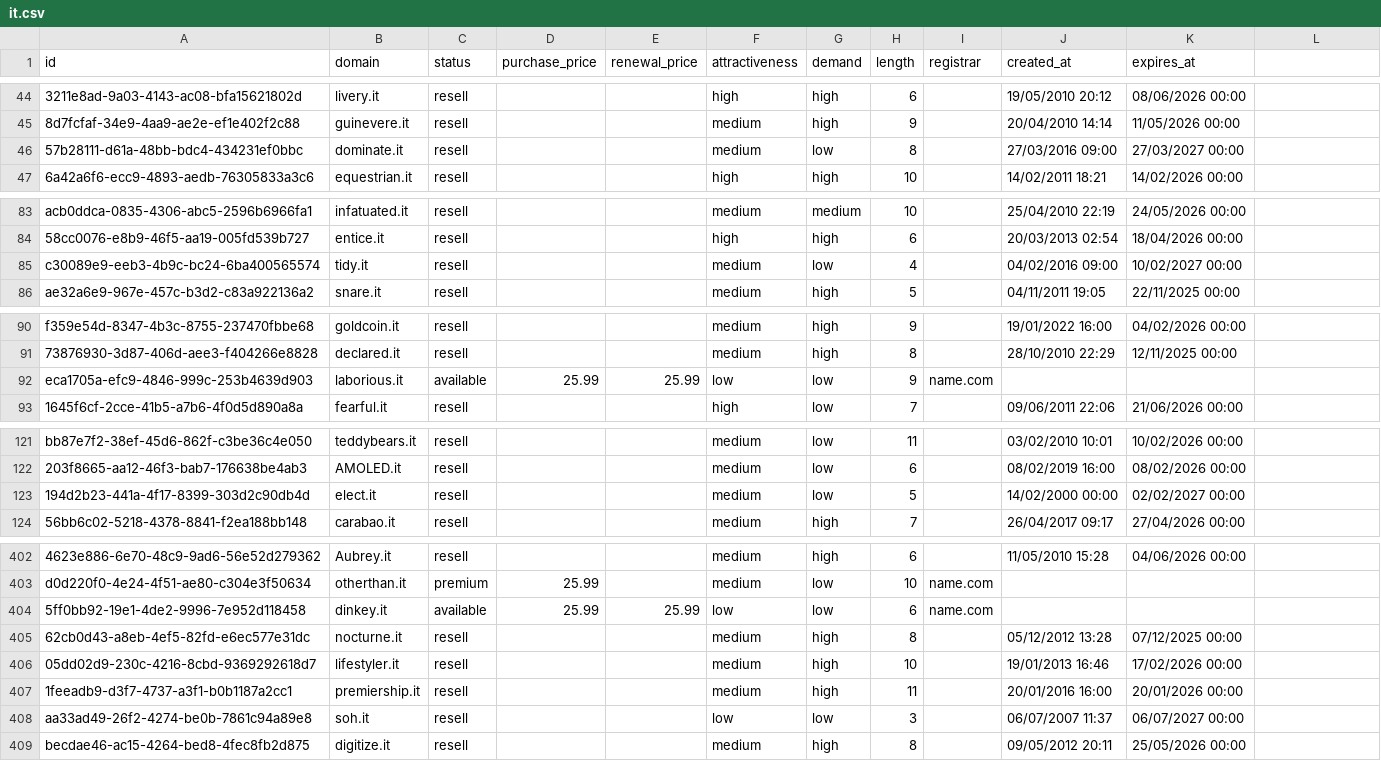
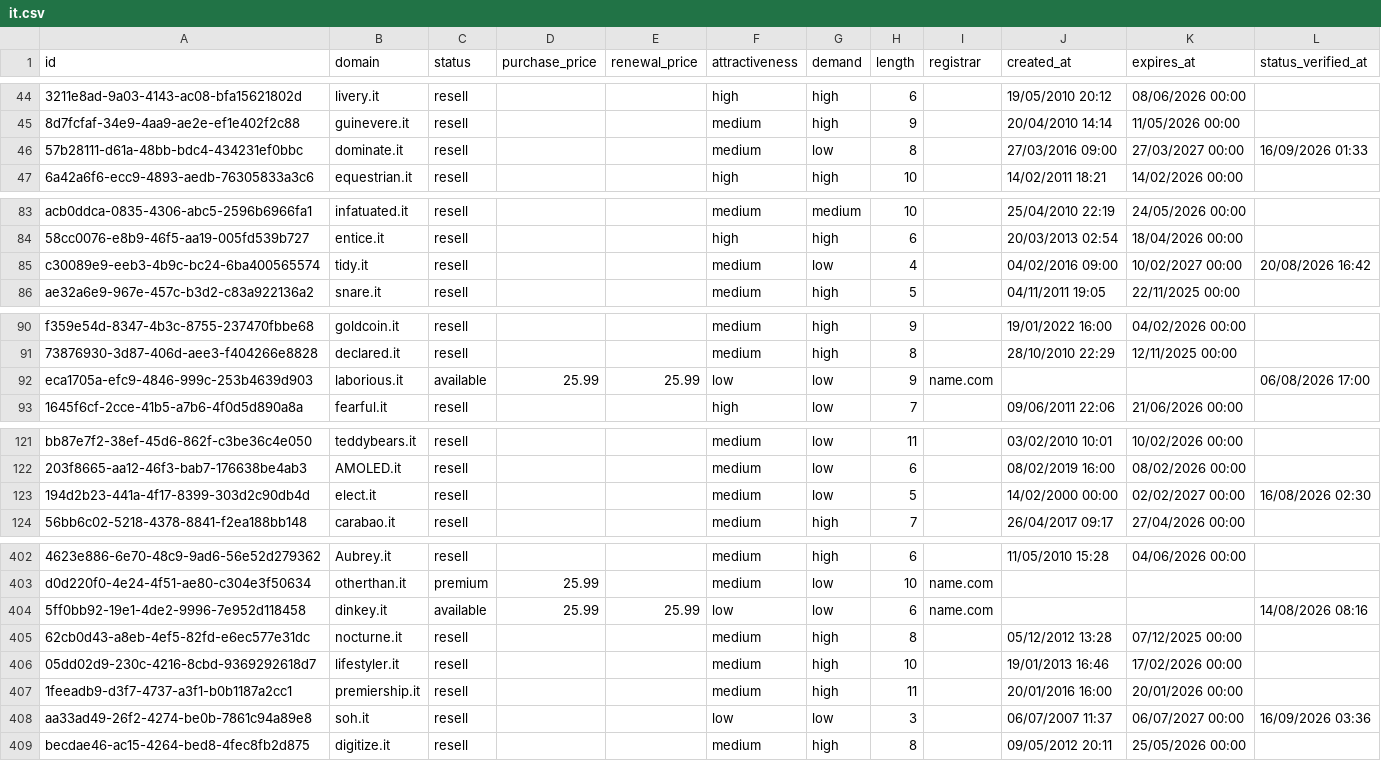
Before and after one commit to UniqueDomains/it-oneword-domains, a CSV file: it.csv, drawn as a sheet; only a part is shown, gaps mark what is left out; the diff covers the shown part only; the diff names each change by its address in the sheet, - before the commit and + after, or states it on an @@ line.

Commit message:
Domains update

```diff
--- a/it.csv
+++ b/it.csv
-L1: (empty)
+L1: status_verified_at
-L46 (status_verified_at): (empty)
+L46 (status_verified_at): 16/09/2026 01:33
-L85 (status_verified_at): (empty)
+L85 (status_verified_at): 20/08/2026 16:42
-L92 (status_verified_at): (empty)
+L92 (status_verified_at): 06/08/2026 17:00
-L123 (status_verified_at): (empty)
+L123 (status_verified_at): 16/08/2026 02:30
-L404 (status_verified_at): (empty)
+L404 (status_verified_at): 14/08/2026 08:16
-L408 (status_verified_at): (empty)
+L408 (status_verified_at): 16/09/2026 03:36
```
Also changed, not shown: 14 edited cells elsewhere in this file, 5 other files.
